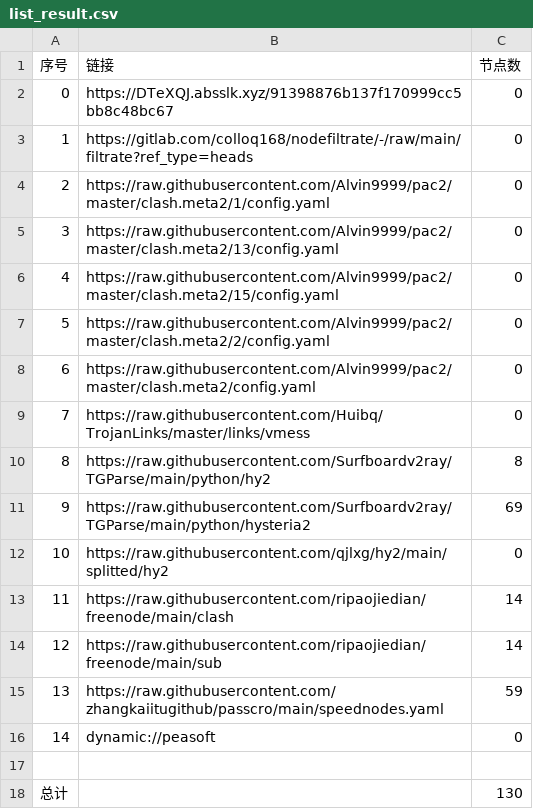
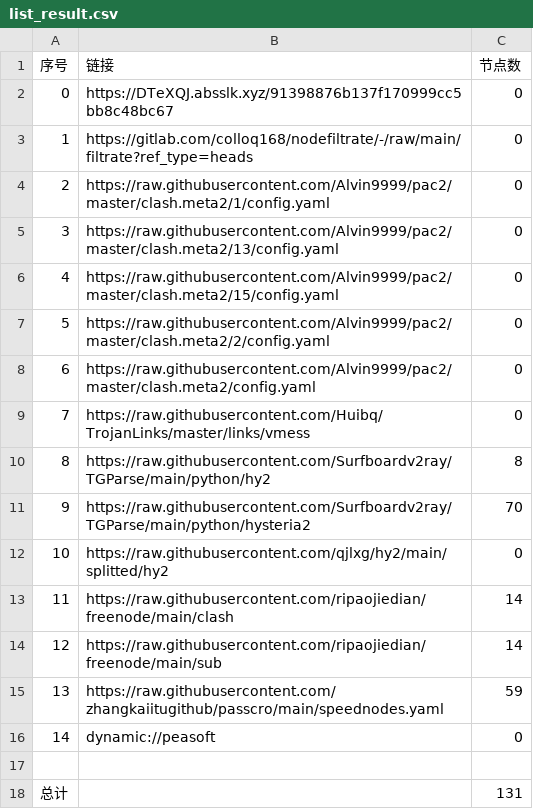
Before and after one commit to flyinghighly/NoMoreWalls, a CSV file: list_result.csv, drawn as a sheet.

```diff
--- a/list_result.csv
+++ b/list_result.csv
@@ -10,3 +10,3 @@
 8,https://raw.githubusercontent.com/Surfboardv2ray/TGParse/main/python/hy2,8
-9,https://raw.githubusercontent.com/Surfboardv2ray/TGParse/main/python/hysteria2,69
+9,https://raw.githubusercontent.com/Surfboardv2ray/TGParse/main/python/hysteria2,70
 10,https://raw.githubusercontent.com/qjlxg/hy2/main/splitted/hy2,0
@@ -17,2 +17,2 @@
 
-总计,,130
+总计,,131
```
Also changed, not shown: 15 other files.
